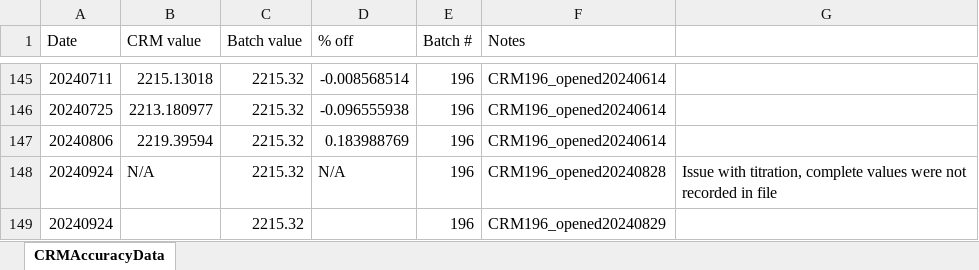
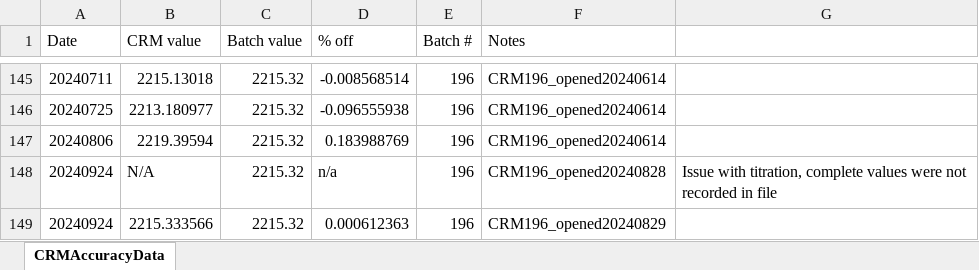
Before and after one commit to Putnam-Lab/Titrator, an Excel workbook: Data/CRMAccuracyData.xlsx, sheet CRMAccuracyData, drawn as a sheet; only a part is shown, gaps mark what is left out; values as stored, in another font and other column widths than the file's, no borders; the diff names each change by its address in the sheet, - before the commit and + after, or states it on an @@ line.

Commit message:
adding crm data from R

```diff
--- a/Data/CRMAccuracyData.xlsx (sheet CRMAccuracyData)
+++ b/Data/CRMAccuracyData.xlsx (sheet CRMAccuracyData)
-D148 (% off): N/A
+D148 (% off): n/a
-B149 (CRM value): (empty)
+B149 (CRM value): 2215.333566
-D149 (% off): (empty)
+D149 (% off): 0.000612363
```
Also changed, not shown: 3 other files.
